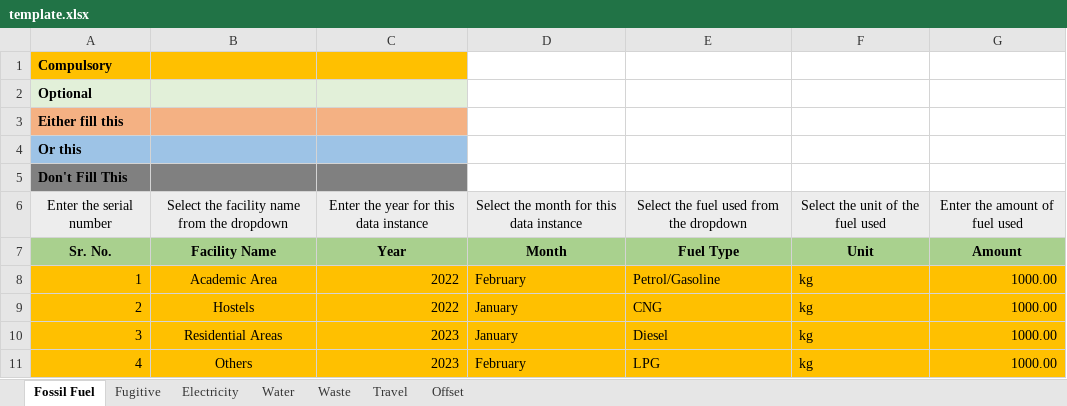
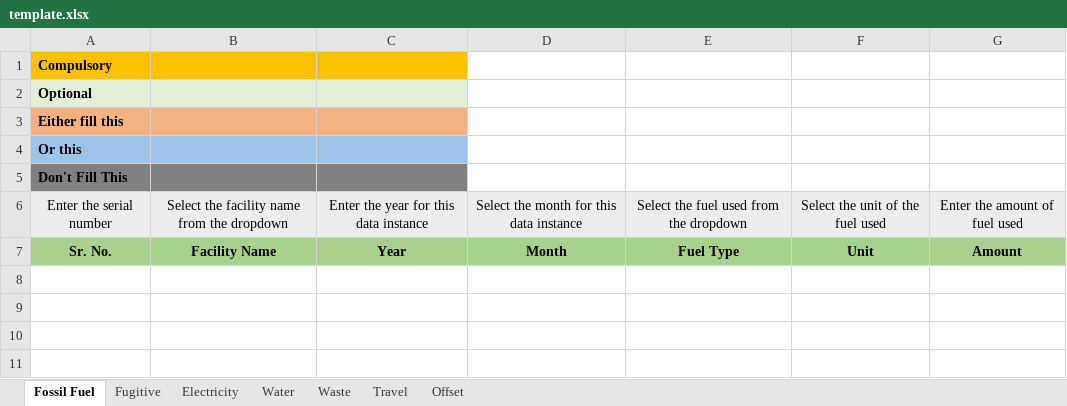
Before and after one commit to Uddhav-Saikia/Carbon-Footprint-Analyser, an Excel workbook: public/template.xlsx, sheet Fossil Fuel, drawn as a sheet; values as stored, in another font and other column widths than the file's, no borders; conditional formats not drawn; the diff names each change by its address in the sheet, - before the commit and + after, or states it on an @@ line.

```diff
--- a/public/template.xlsx (sheet Fossil Fuel)
+++ b/public/template.xlsx (sheet Fossil Fuel)
-row 8: 1 | Academic Area | 2022 | February | Petrol/Gasoline | kg | 1000.00
-row 9: 2 | Hostels | 2022 | January | CNG | kg | 1000.00
-row 10: 3 | Residential Areas | 2023 | January | Diesel | kg | 1000.00
-row 11: 4 | Others | 2023 | February | LPG | kg | 1000.00
```
Also changed, not shown: sheet Water, sheet Travel, sheet Electricity, sheet Waste, sheet Offset, sheet Fugitive, 3 other files.
